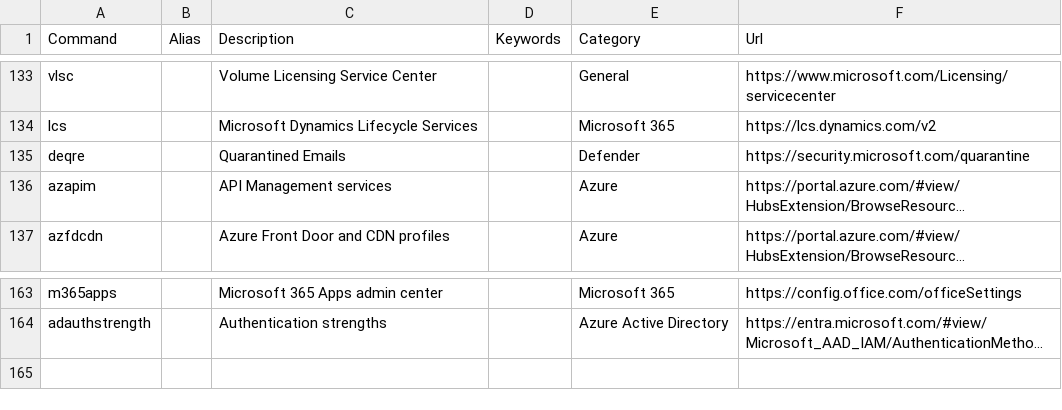
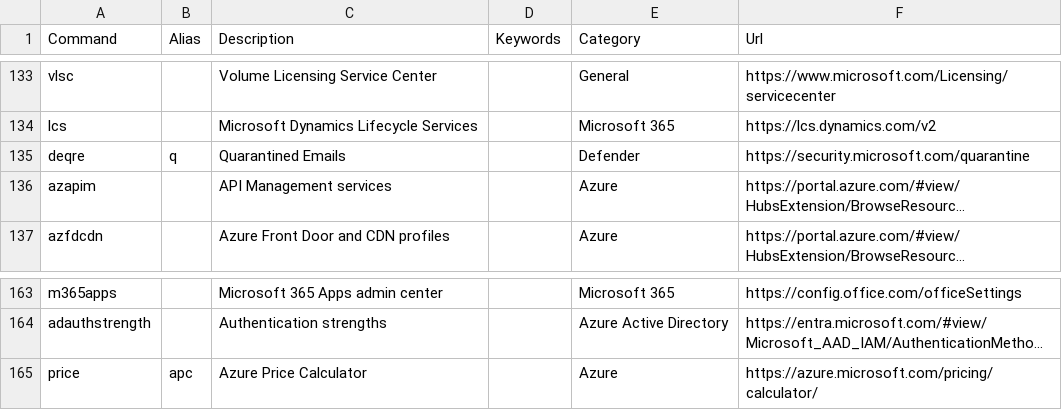
Before and after one commit to merill/cmd, a CSV file: website/config/commands.csv, drawn as a sheet; only a part is shown, gaps mark what is left out; long unchanged cells end in …; the diff names each change by its address in the sheet, - before the commit and + after, or states it on an @@ line.

Commit message:
Quarantine alias and Price Calculator
Added q for quarantine alias and price or apc for Price Calculator

```diff
--- a/website/config/commands.csv
+++ b/website/config/commands.csv
-B135 (Alias): (empty)
+B135 (Alias): q
+row 165: price | apc | Azure Price Calculator |  | Azure | https://azure.microsoft.com/pricing/calculator/
```
